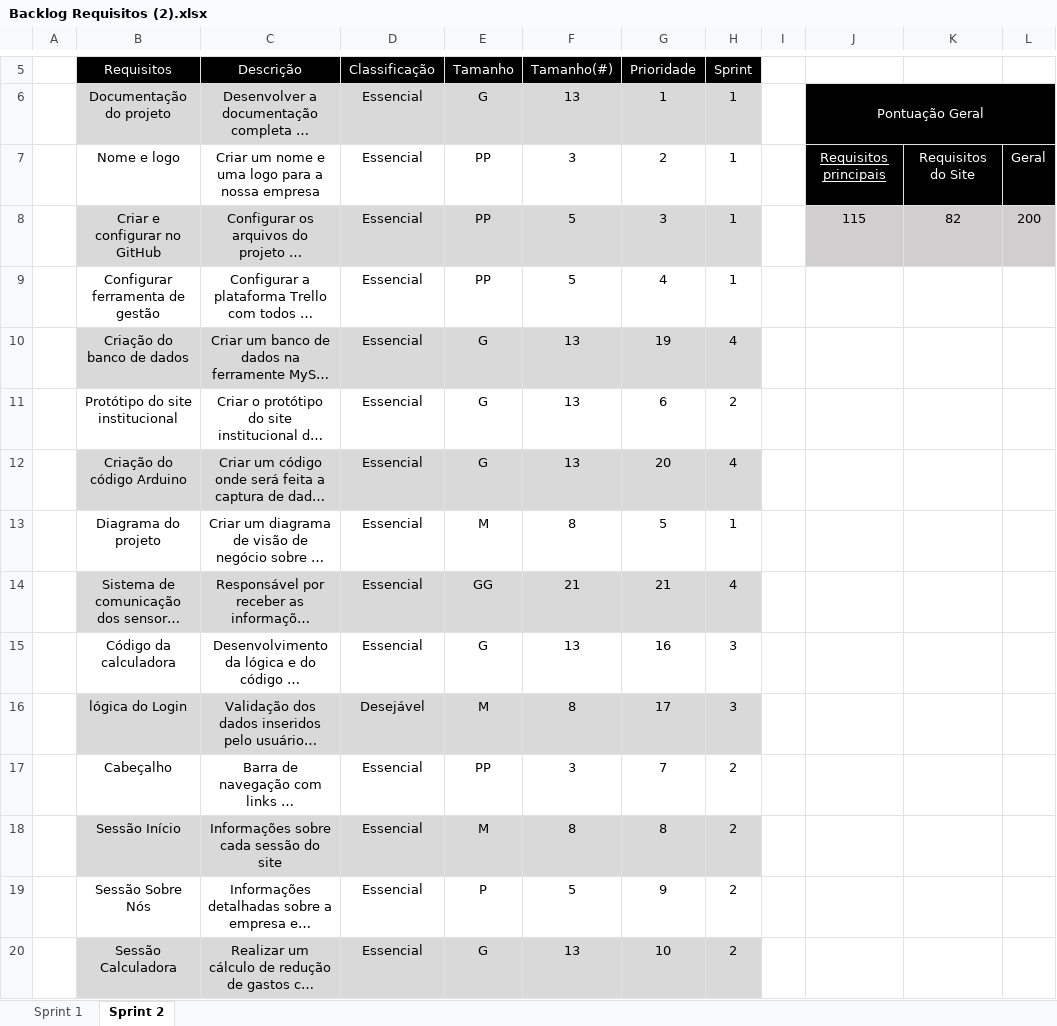
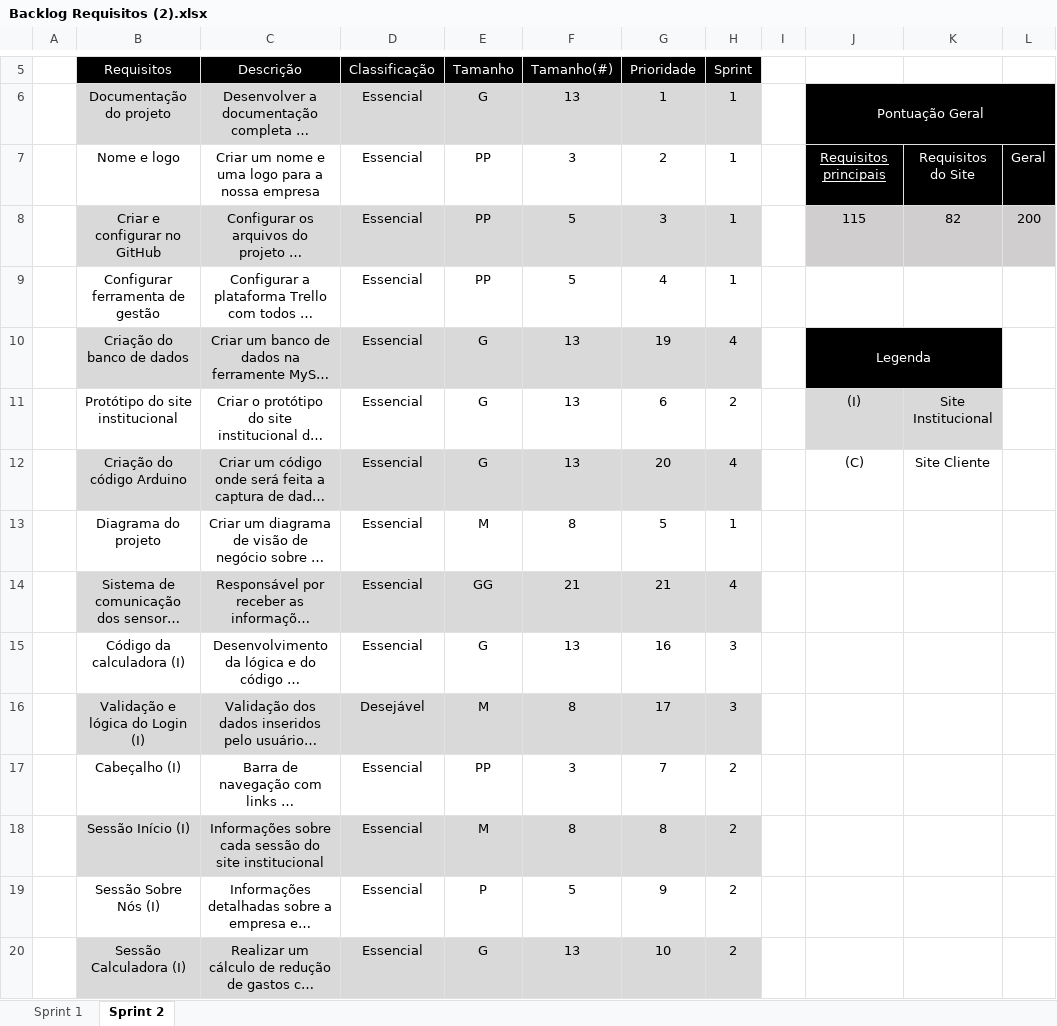
Before and after one commit to VagaFacil/VagaFacil, an Excel workbook: documentos/Backlog Requisitos (2).xlsx, sheet Sprint 2, drawn as a sheet; only a part is shown, gaps mark what is left out; long unchanged cells end in …; values as stored, in another font and other column widths than the file's, no borders; the diff covers the shown part only; the diff names each change by its address in the sheet, - before the commit and + after, or states it on an @@ line.

```diff
--- a/documentos/Backlog Requisitos (2).xlsx (sheet Sprint 2)
+++ b/documentos/Backlog Requisitos (2).xlsx (sheet Sprint 2)
-J10: (empty)
+J10: Legenda
-J10:K10 fill: none
+J10:K10 fill: #000000
+J10:K10 merged
-J11: (empty)
+J11: (I)
-J11:K11 fill: none
+J11:K11 fill: #D9D9D9
-K11: (empty)
+K11: Site Institucional
-J12: (empty)
+J12: (C)
-K12: (empty)
+K12: Site Cliente
-B15 (Requisitos): Código da calculadora
+B15 (Requisitos): Código da calculadora (I)
-B16 (Requisitos): lógica do Login
+B16 (Requisitos): Validação e lógica do Login (I)
-B17 (Requisitos): Cabeçalho
+B17 (Requisitos): Cabeçalho (I)
-B18 (Requisitos): Sessão Início
+B18 (Requisitos): Sessão Início (I)
-C18 (Descrição): Informações sobre cada sessão do site
+C18 (Descrição): Informações sobre cada sessão do site institucional
-B19 (Requisitos): Sessão Sobre Nós
+B19 (Requisitos): Sessão Sobre Nós (I)
-B20 (Requisitos): Sessão Calculadora
+B20 (Requisitos): Sessão Calculadora (I)
```
Also changed, not shown: 3 added rows, 8 edited cells and cell formats elsewhere in this sheet, documentos/Funções.xlsx.
